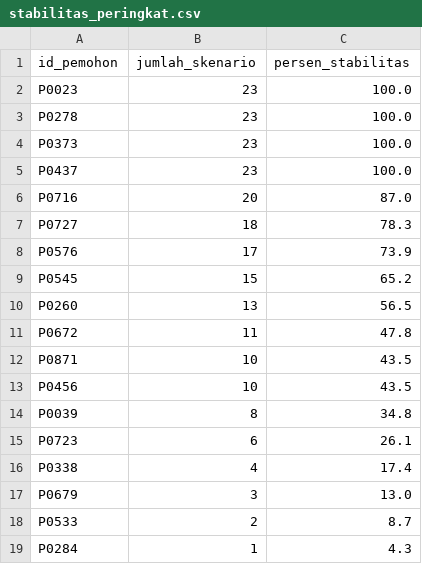
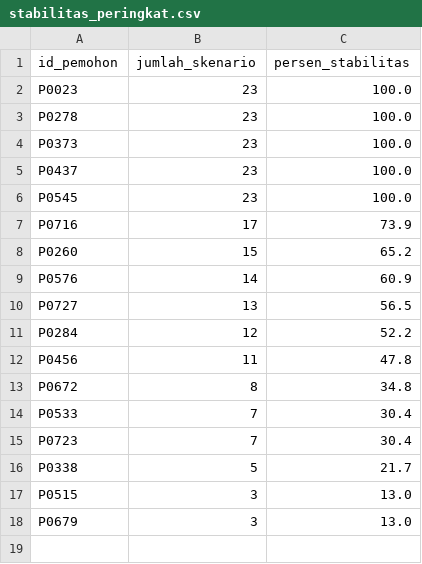
Before and after one commit to Alfaiz1204/SPK, a CSV file: outputs/tables/stabilitas_peringkat.csv, drawn as a sheet.

```diff
--- a/outputs/tables/stabilitas_peringkat.csv
+++ b/outputs/tables/stabilitas_peringkat.csv
@@ -5,15 +5,14 @@ P0373,23,100.0
 P0437,23,100.0
-P0716,20,87.0
-P0727,18,78.3
-P0576,17,73.9
-P0545,15,65.2
-P0260,13,56.5
-P0672,11,47.8
-P0871,10,43.5
-P0456,10,43.5
-P0039,8,34.8
-P0723,6,26.1
-P0338,4,17.4
+P0545,23,100.0
+P0716,17,73.9
+P0260,15,65.2
+P0576,14,60.9
+P0727,13,56.5
+P0284,12,52.2
+P0456,11,47.8
+P0672,8,34.8
+P0533,7,30.4
+P0723,7,30.4
+P0338,5,21.7
+P0515,3,13.0
 P0679,3,13.0
-P0533,2,8.7
-P0284,1,4.3
```
Also changed, not shown: outputs/tables/ahp_per_responden.csv, outputs/tables/keputusan_periode.csv, 36 other files.
